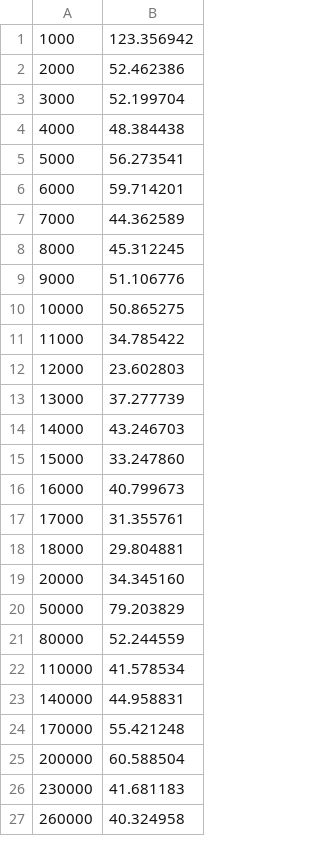
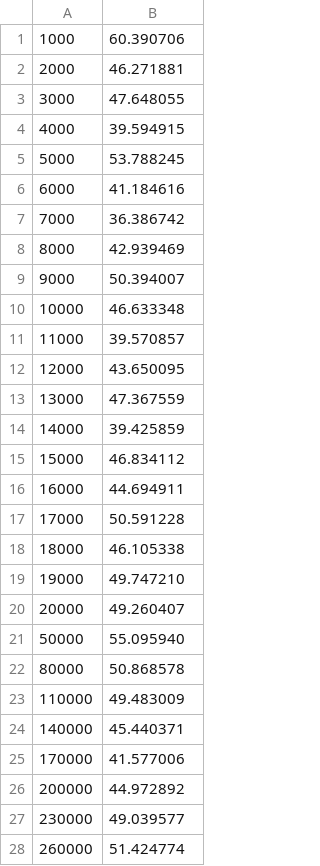
Before and after one commit to annacxwang/OSFinal, a CSV file: 3.csv, drawn as a sheet; only a part is shown; the diff covers the shown part only.

Commit message:
Add files via upload

```diff
--- a/3.csv
+++ b/3.csv
@@ -1,27 +1,28 @@
-1000,123.356942
-2000,52.462386
-3000,52.199704
-4000,48.384438
-5000,56.273541
-6000,59.714201
-7000,44.362589
-8000,45.312245
-9000,51.106776
-10000,50.865275
-11000,34.785422
-12000,23.602803
-13000,37.277739
-14000,43.246703
-15000,33.247860
-16000,40.799673
-17000,31.355761
-18000,29.804881
-20000,34.345160
-50000,79.203829
-80000,52.244559
-110000,41.578534
-140000,44.958831
-170000,55.421248
-200000,60.588504
-230000,41.681183
-260000,40.324958
+1000,60.390706
+2000,46.271881
+3000,47.648055
+4000,39.594915
+5000,53.788245
+6000,41.184616
+7000,36.386742
+8000,42.939469
+9000,50.394007
+10000,46.633348
+11000,39.570857
+12000,43.650095
+13000,47.367559
+14000,39.425859
+15000,46.834112
+16000,44.694911
+17000,50.591228
+18000,46.105338
+19000,49.747210
+20000,49.260407
+50000,55.095940
+80000,50.868578
+110000,49.483009
+140000,45.440371
+170000,41.577006
+200000,44.972892
+230000,49.039577
+260000,51.424774
```
Also changed, not shown: 9 added rows and 2 edited cells elsewhere in this file.
